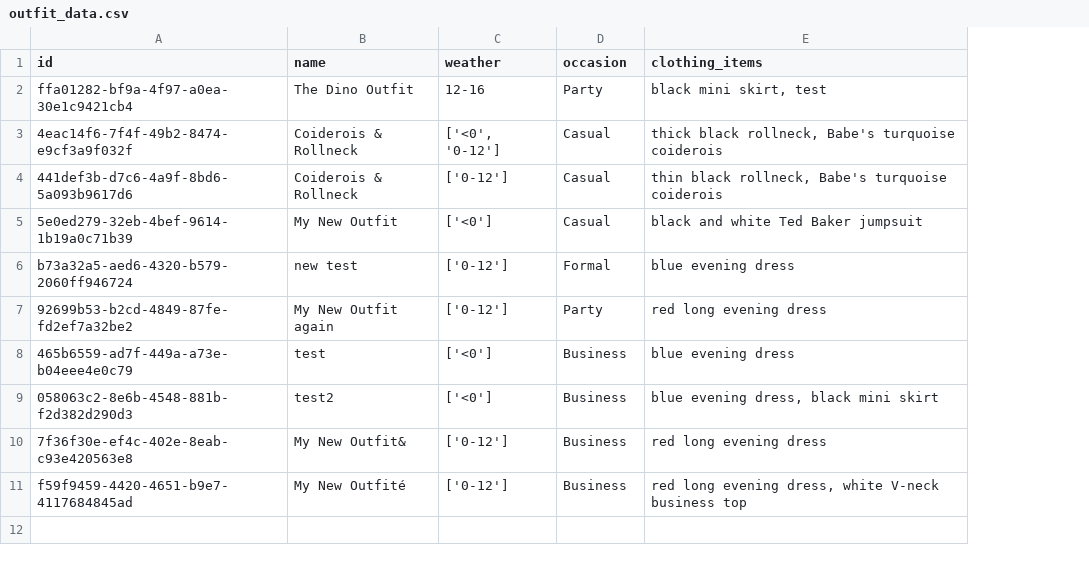
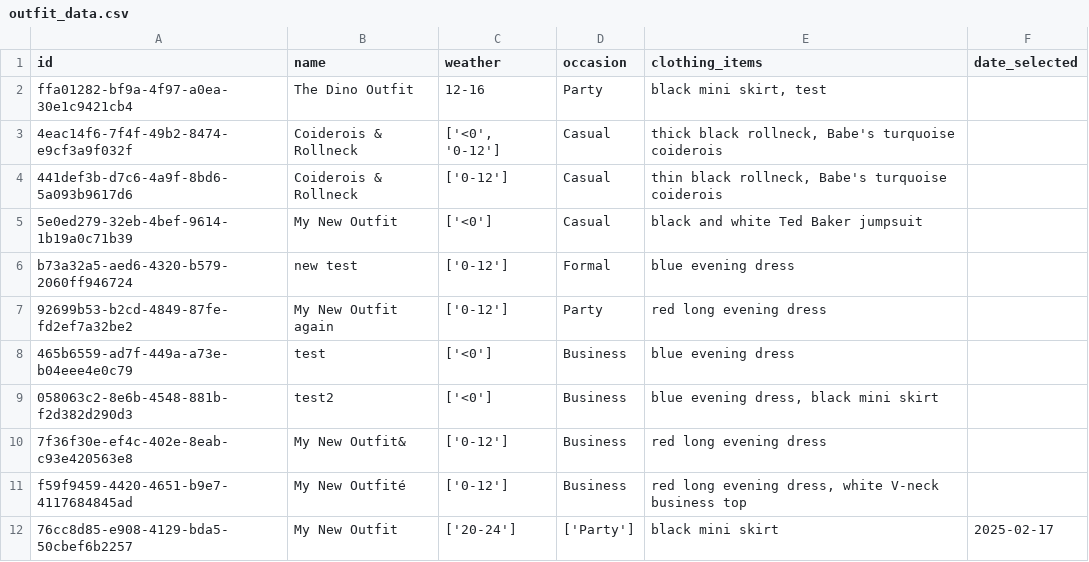
Before and after one commit to l00tte/clothing_app, a CSV file: data/outfit_data.csv, drawn as a sheet; the diff names each change by its address in the sheet, - before the commit and + after, or states it on an @@ line.

```diff
--- a/data/outfit_data.csv
+++ b/data/outfit_data.csv
+column F (date_selected), empty
+row 12: 76cc8d85-e908-4129-bda5-50cbef6b2257 | My New Outfit | ['20-24'] | ['Party'] | black mini skirt | 2025-02-17
```
Also changed, not shown: data/clothing_data.csv, 1 other file.
